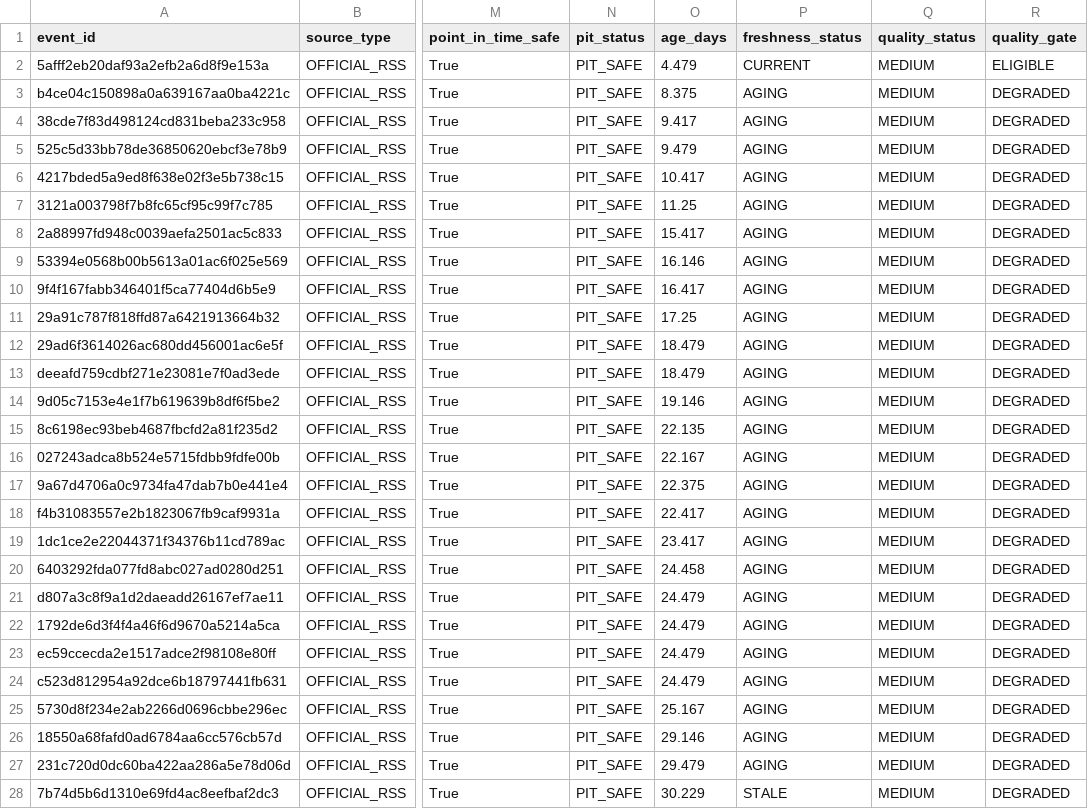
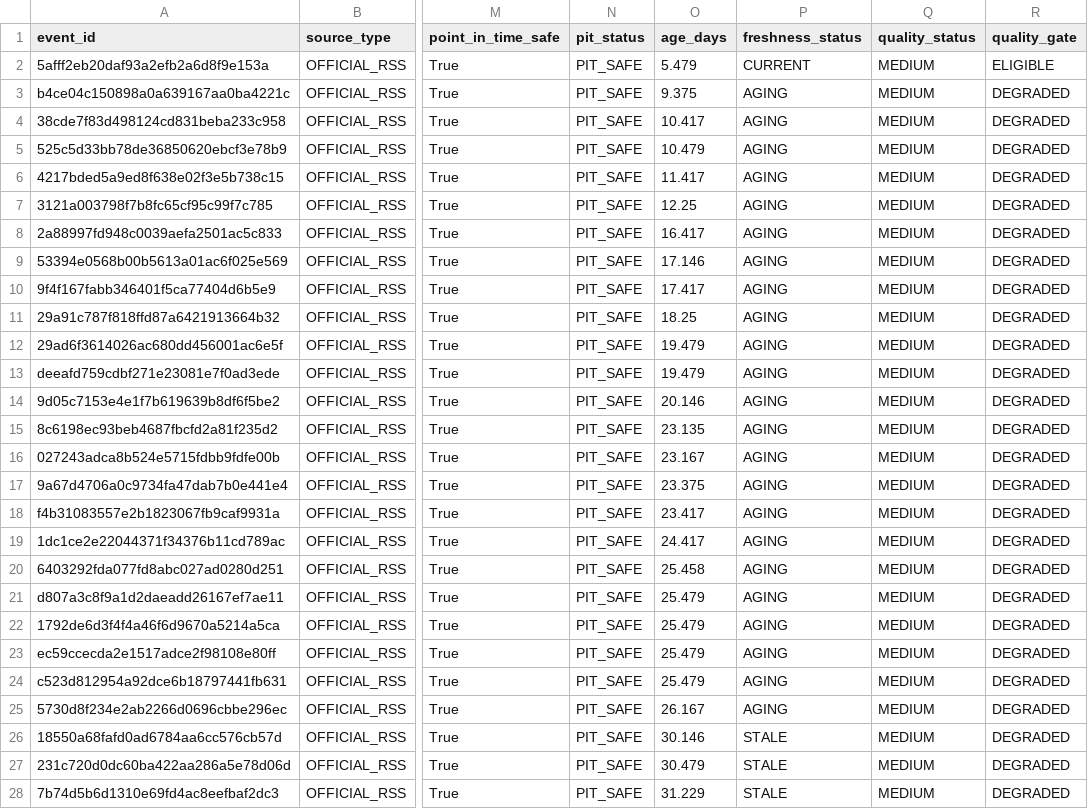
Before and after one commit to mohamednossaoui-max/US500-Macro-Intelligence, a CSV file: public_data/event_news_research_v2.csv, drawn as a sheet; only a part is shown, gaps mark what is left out; the diff covers the shown part only; the diff names each change by its address in the sheet, - before the commit and + after, or states it on an @@ line.

```diff
--- a/public_data/event_news_research_v2.csv
+++ b/public_data/event_news_research_v2.csv
-O2 (age_days): 4.479
+O2 (age_days): 5.479
-O3 (age_days): 8.375
+O3 (age_days): 9.375
-O4 (age_days): 9.417
+O4 (age_days): 10.417
-O5 (age_days): 9.479
+O5 (age_days): 10.479
-O6 (age_days): 10.417
+O6 (age_days): 11.417
-O7 (age_days): 11.25
+O7 (age_days): 12.25
-O8 (age_days): 15.417
+O8 (age_days): 16.417
-O9 (age_days): 16.146
+O9 (age_days): 17.146
-O10 (age_days): 16.417
+O10 (age_days): 17.417
-O11 (age_days): 17.25
+O11 (age_days): 18.25
-O12:O13 (age_days): 18.479
+O12:O13 (age_days): 19.479
-O14 (age_days): 19.146
+O14 (age_days): 20.146
-O15 (age_days): 22.135
+O15 (age_days): 23.135
-O16 (age_days): 22.167
+O16 (age_days): 23.167
-O17 (age_days): 22.375
+O17 (age_days): 23.375
-O18 (age_days): 22.417
+O18 (age_days): 23.417
-O19 (age_days): 23.417
+O19 (age_days): 24.417
-O20 (age_days): 24.458
+O20 (age_days): 25.458
-O21:O24 (age_days): 24.479
+O21:O24 (age_days): 25.479
-O25 (age_days): 25.167
+O25 (age_days): 26.167
-O26 (age_days): 29.146
+O26 (age_days): 30.146
-P26:P27 (freshness_status): AGING
+P26:P27 (freshness_status): STALE
-O27 (age_days): 29.479
+O27 (age_days): 30.479
-O28 (age_days): 30.229
+O28 (age_days): 31.229
```
Also changed, not shown: 70 edited cells elsewhere in this file, public_data/market_breadth_analysis_v1.csv, public_data/market_breadth_coverage_robustness_v1.csv, 41 other files.
